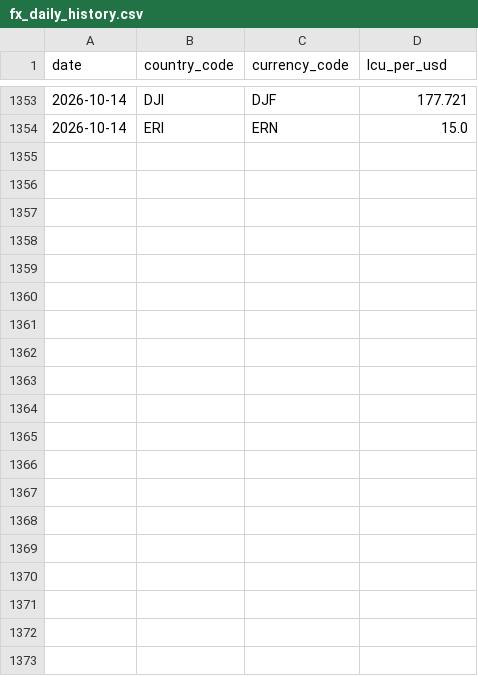
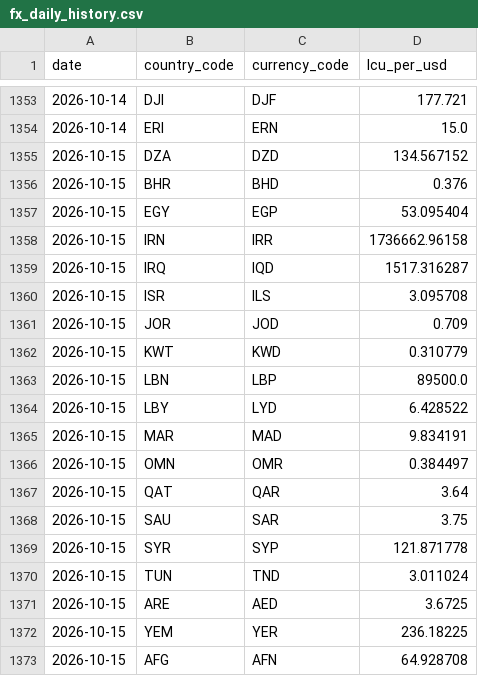
Before and after one commit to rafaywaqar2004-lang/overeign-risk-index, a CSV file: fx_daily_history.csv, drawn as a sheet; only a part is shown, gaps mark what is left out; the diff covers the shown part only.

```diff
--- a/fx_daily_history.csv
+++ b/fx_daily_history.csv
@@ -1354 +1354,20 @@ date,country_code,currency_code,lcu_per_usd
 2026-10-14,ERI,ERN,15.0
+2026-10-15,DZA,DZD,134.567152
+2026-10-15,BHR,BHD,0.376
+2026-10-15,EGY,EGP,53.095404
+2026-10-15,IRN,IRR,1736662.96158
+2026-10-15,IRQ,IQD,1517.316287
+2026-10-15,ISR,ILS,3.095708
+2026-10-15,JOR,JOD,0.709
+2026-10-15,KWT,KWD,0.310779
+2026-10-15,LBN,LBP,89500.0
+2026-10-15,LBY,LYD,6.428522
+2026-10-15,MAR,MAD,9.834191
+2026-10-15,OMN,OMR,0.384497
+2026-10-15,QAT,QAR,3.64
+2026-10-15,SAU,SAR,3.75
+2026-10-15,SYR,SYP,121.871778
+2026-10-15,TUN,TND,3.011024
+2026-10-15,ARE,AED,3.6725
+2026-10-15,YEM,YER,236.18225
+2026-10-15,AFG,AFN,64.928708
```
Also changed, not shown: 14 added rows elsewhere in this file.
